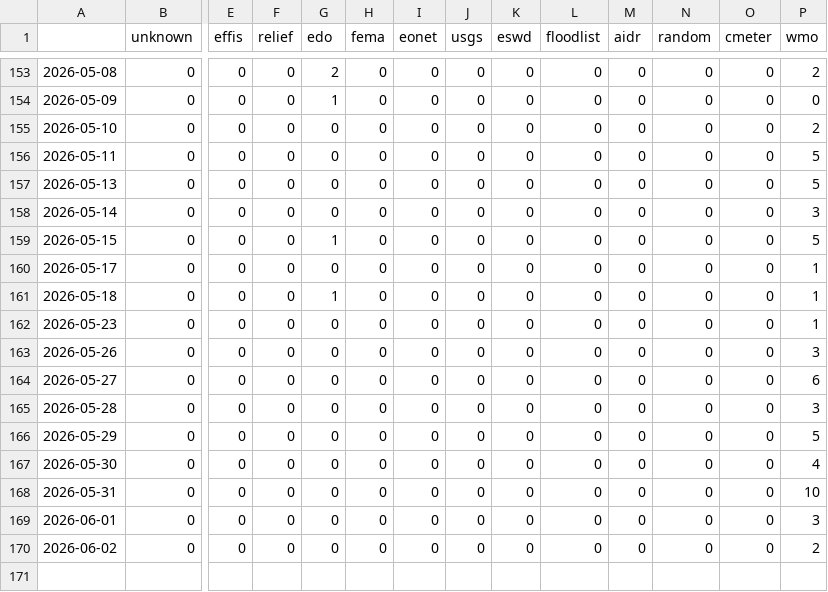
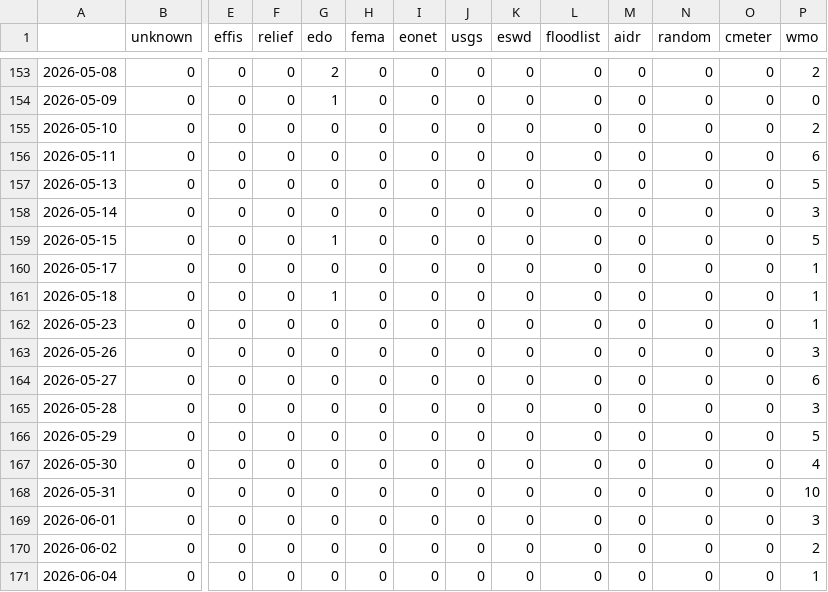
Before and after one commit to pg-ufr-news/germanExtremes, a CSV file: csv/feeds_date.csv, drawn as a sheet; only a part is shown, gaps mark what is left out; rows hold the shown columns only; the diff names each change by its address in the sheet, - before the commit and + after, or states it on an @@ line.

```diff
--- a/csv/feeds_date.csv
+++ b/csv/feeds_date.csv
-P156 (wmo): 5
+P156 (wmo): 6
+row 171: 2026-06-04 | 0 | 0 | 0 | 0 | 0 | 0 | 0 | 0 | 0 | 0 | 0 | 0 | 1
```
Also changed, not shown: csv/extremes_date.csv, 5 other files.
